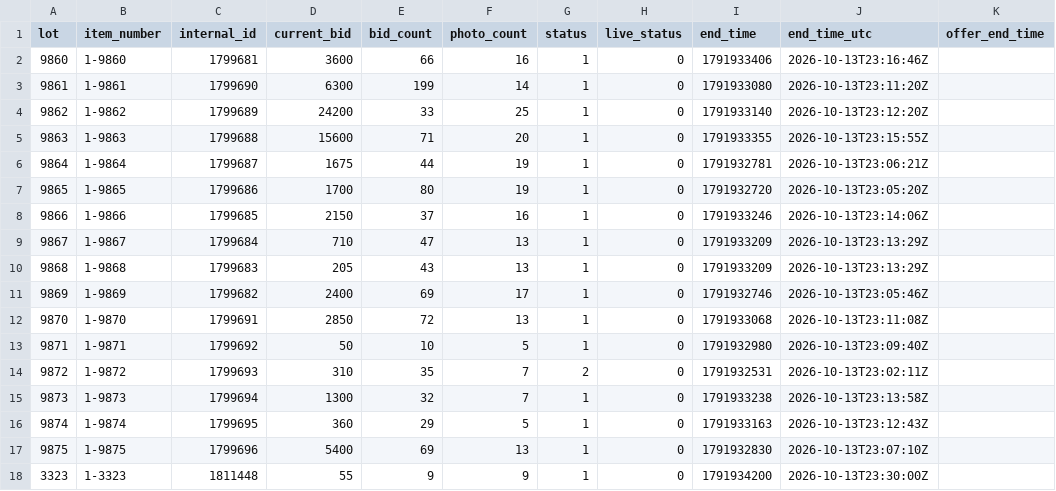
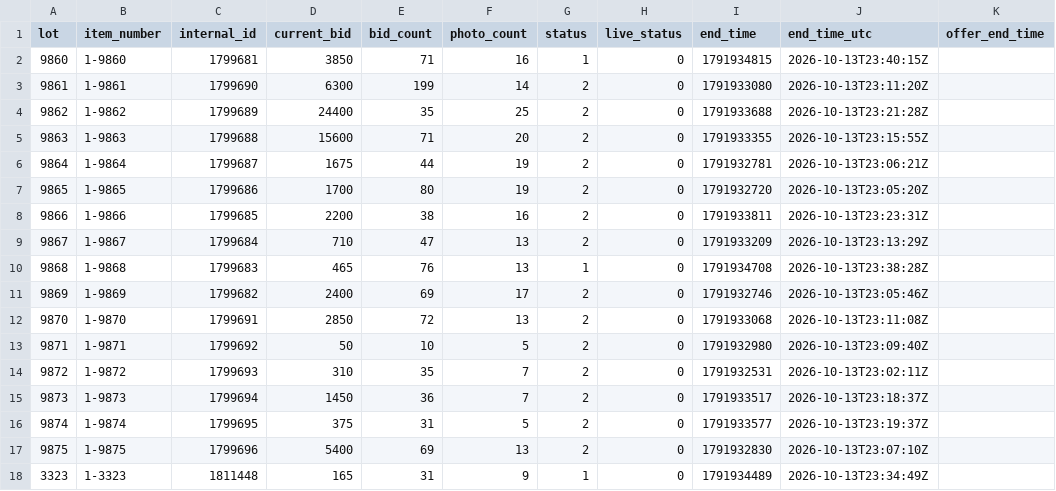
Before and after one commit to hatchmiw/orbitbid-auctions, a CSV file: auctions/2064/summary.csv, drawn as a sheet; only a part is shown; the diff covers the shown part only; the diff names each change by its address in the sheet, - before the commit and + after, or states it on an @@ line.

```diff
--- a/auctions/2064/summary.csv
+++ b/auctions/2064/summary.csv
-D2 (current_bid): 3600
+D2 (current_bid): 3850
-E2 (bid_count): 66
+E2 (bid_count): 71
-I2 (end_time): 1791933406
+I2 (end_time): 1791934815
-J2 (end_time_utc): 2026-10-13T23:16:46Z
+J2 (end_time_utc): 2026-10-13T23:40:15Z
-G3:G9 (status): 1
+G3:G9 (status): 2
-D4 (current_bid): 24200
+D4 (current_bid): 24400
-E4 (bid_count): 33
+E4 (bid_count): 35
-I4 (end_time): 1791933140
+I4 (end_time): 1791933688
-J4 (end_time_utc): 2026-10-13T23:12:20Z
+J4 (end_time_utc): 2026-10-13T23:21:28Z
-D8 (current_bid): 2150
+D8 (current_bid): 2200
-E8 (bid_count): 37
+E8 (bid_count): 38
-I8 (end_time): 1791933246
+I8 (end_time): 1791933811
-J8 (end_time_utc): 2026-10-13T23:14:06Z
+J8 (end_time_utc): 2026-10-13T23:23:31Z
-D10 (current_bid): 205
+D10 (current_bid): 465
-E10 (bid_count): 43
+E10 (bid_count): 76
-I10 (end_time): 1791933209
+I10 (end_time): 1791934708
-J10 (end_time_utc): 2026-10-13T23:13:29Z
+J10 (end_time_utc): 2026-10-13T23:38:28Z
-G11:G13 (status): 1
+G11:G13 (status): 2
-D15 (current_bid): 1300
+D15 (current_bid): 1450
-E15 (bid_count): 32
+E15 (bid_count): 36
-G15:G17 (status): 1
+G15:G17 (status): 2
-I15 (end_time): 1791933238
+I15 (end_time): 1791933517
-J15 (end_time_utc): 2026-10-13T23:13:58Z
+J15 (end_time_utc): 2026-10-13T23:18:37Z
-D16 (current_bid): 360
+D16 (current_bid): 375
-E16 (bid_count): 29
+E16 (bid_count): 31
-I16 (end_time): 1791933163
+I16 (end_time): 1791933577
-J16 (end_time_utc): 2026-10-13T23:12:43Z
+J16 (end_time_utc): 2026-10-13T23:19:37Z
-D18 (current_bid): 55
+D18 (current_bid): 165
-E18 (bid_count): 9
+E18 (bid_count): 31
-I18 (end_time): 1791934200
+I18 (end_time): 1791934489
-J18 (end_time_utc): 2026-10-13T23:30:00Z
+J18 (end_time_utc): 2026-10-13T23:34:49Z
```
Also changed, not shown: 56 edited cells elsewhere in this file, auctions/2064/price-history.csv, 3 other files.
